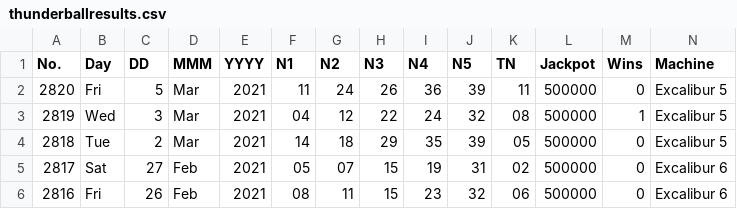
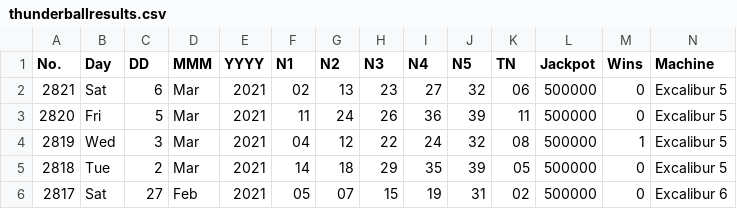
Before and after one commit to premier-web-design/knnlottonumerology, a CSV file: csv/thunderballresults.csv, drawn as a sheet; only a part is shown; the shorter side is filled out with more unchanged rows; rows hold the shown columns only; the diff names each change by its address in the sheet, - before the commit and + after, or states it on an @@ line.

```diff
--- a/csv/thunderballresults.csv
+++ b/csv/thunderballresults.csv
+row 2: 2821 | Sat | 6 | Mar | 2021 | 02 | 13 | 23 | 27 | 32 | 06 | 500000 | 0 | Excalibur 5
```
Also changed, not shown: 12 other files.
